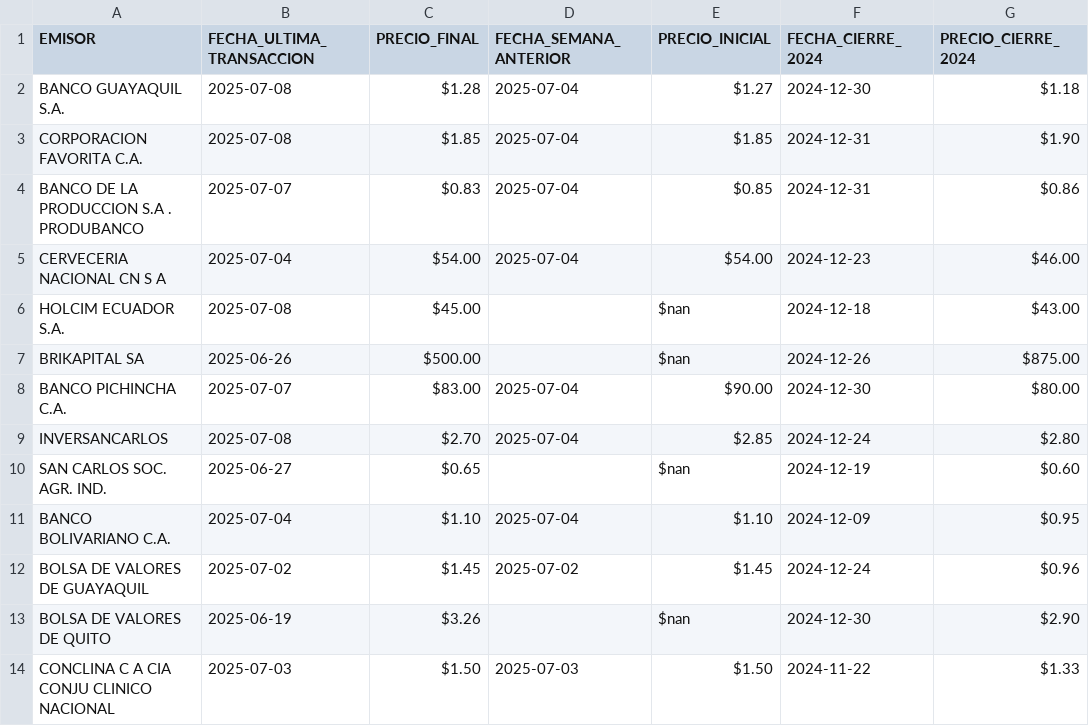
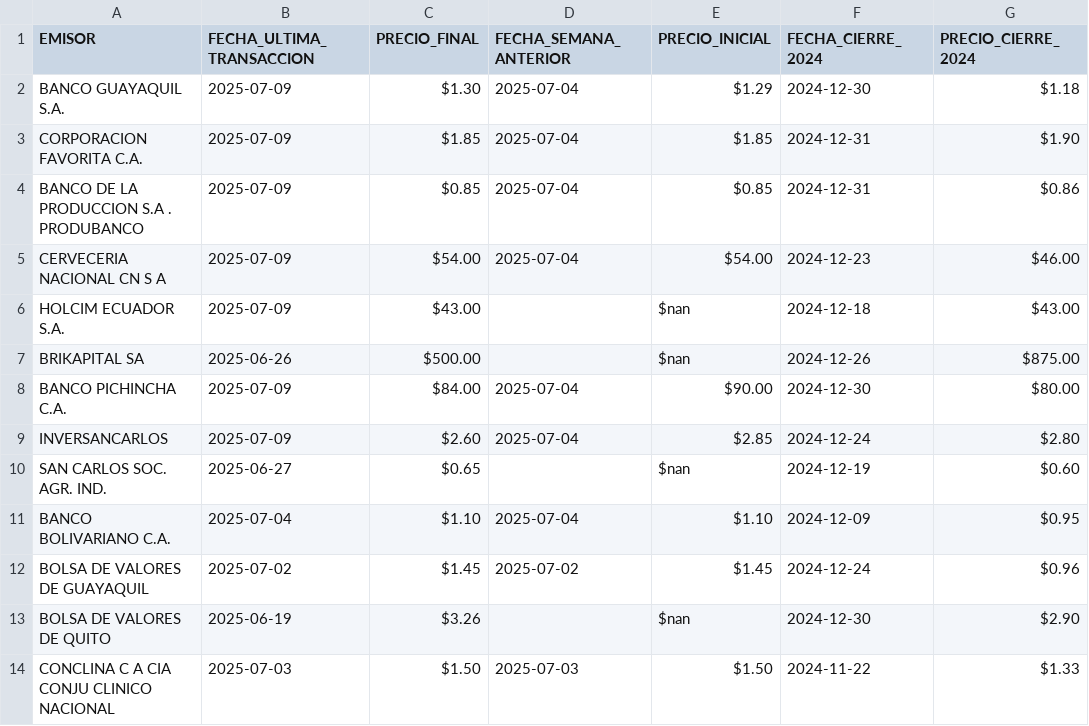
Before and after one commit to TRomMV/Reporte-Metrovalores, a CSV file: data/datos_actualizados.csv, drawn as a sheet; only a part is shown; the diff names each change by its address in the sheet, - before the commit and + after, or states it on an @@ line.

Commit message:
9 de julio

```diff
--- a/data/datos_actualizados.csv
+++ b/data/datos_actualizados.csv
-B2:B3 (FECHA_ULTIMA_TRANSACCION): 2025-07-08
+B2:B3 (FECHA_ULTIMA_TRANSACCION): 2025-07-09
-C2 (PRECIO_FINAL): $1.28
+C2 (PRECIO_FINAL): $1.30
-E2 (PRECIO_INICIAL): $1.27
+E2 (PRECIO_INICIAL): $1.29
-B4 (FECHA_ULTIMA_TRANSACCION): 2025-07-07
+B4 (FECHA_ULTIMA_TRANSACCION): 2025-07-09
-C4 (PRECIO_FINAL): $0.83
+C4 (PRECIO_FINAL): $0.85
-B5 (FECHA_ULTIMA_TRANSACCION): 2025-07-04
+B5 (FECHA_ULTIMA_TRANSACCION): 2025-07-09
-B6 (FECHA_ULTIMA_TRANSACCION): 2025-07-08
+B6 (FECHA_ULTIMA_TRANSACCION): 2025-07-09
-C6 (PRECIO_FINAL): $45.00
+C6 (PRECIO_FINAL): $43.00
-B8 (FECHA_ULTIMA_TRANSACCION): 2025-07-07
+B8 (FECHA_ULTIMA_TRANSACCION): 2025-07-09
-C8 (PRECIO_FINAL): $83.00
+C8 (PRECIO_FINAL): $84.00
-B9 (FECHA_ULTIMA_TRANSACCION): 2025-07-08
+B9 (FECHA_ULTIMA_TRANSACCION): 2025-07-09
-C9 (PRECIO_FINAL): $2.70
+C9 (PRECIO_FINAL): $2.60
```
